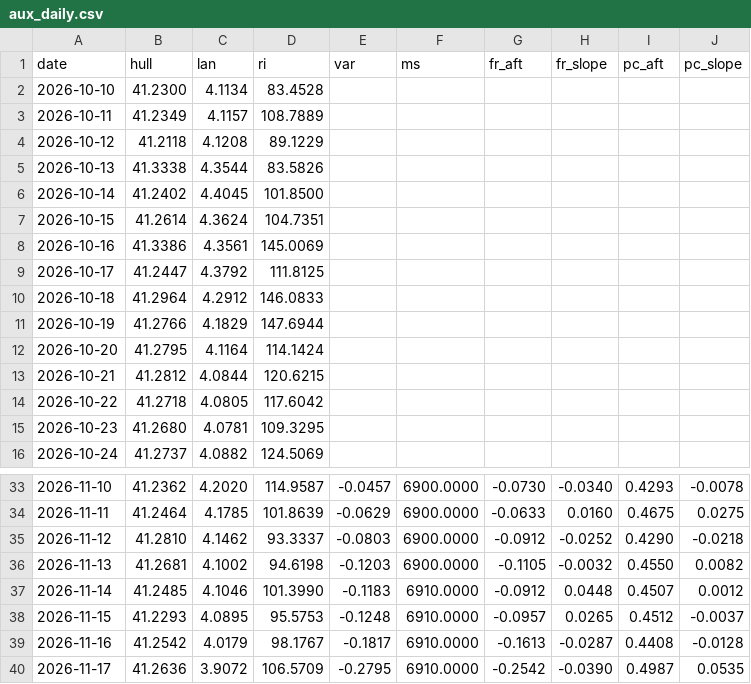
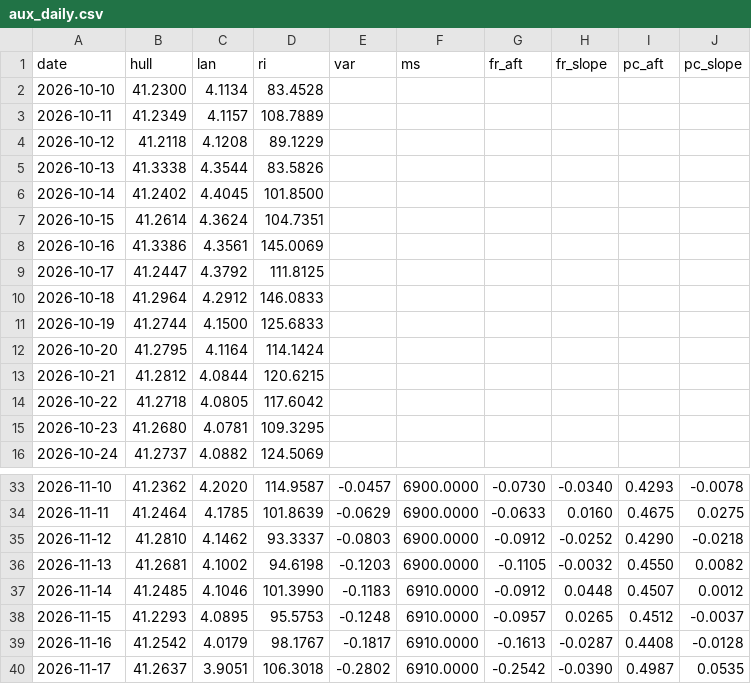
Before and after one commit to mimomimo15/prevision-frontenac, a CSV file: docs/aux_daily.csv, drawn as a sheet; only a part is shown, gaps mark what is left out.

```diff
--- a/docs/aux_daily.csv
+++ b/docs/aux_daily.csv
@@ -10,3 +10,3 @@ date,hull,lan,ri,var,ms,fr_aft,fr_slope,pc_aft,pc_slope
 2026-10-18,41.2964,4.2912,146.0833,,,,,,
-2026-10-19,41.2766,4.1829,147.6944,,,,,,
+2026-10-19,41.2744,4.1500,125.6833,,,,,,
 2026-10-20,41.2795,4.1164,114.1424,,,,,,
@@ -39,2 +39,2 @@ date,hull,lan,ri,var,ms,fr_aft,fr_slope,pc_aft,pc_slope
 2026-11-16,41.2542,4.0179,98.1767,-0.1817,6910.0000,-0.1613,-0.0287,0.4408,-0.0128
-2026-11-17,41.2636,3.9072,106.5709,-0.2795,6910.0000,-0.2542,-0.0390,0.4987,0.0535
+2026-11-17,41.2637,3.9051,106.3018,-0.2802,6910.0000,-0.2542,-0.0390,0.4987,0.0535
```
Also changed, not shown: docs/britannia.csv, docs/forecast_archive.csv, 7 other files.
